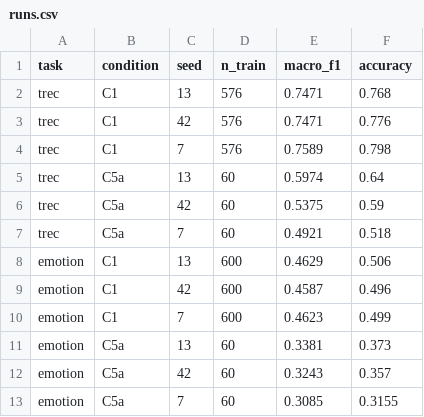
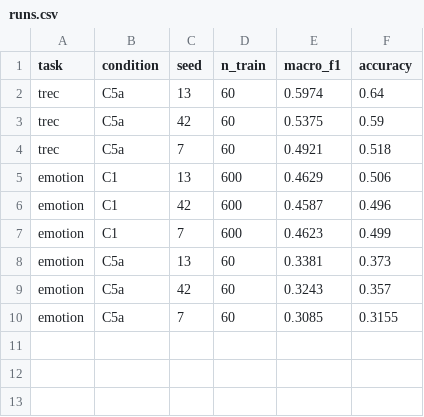
Before and after one commit to kausthubabelagodbdes24-oss/LLM-synthetic-data-classifiers, a CSV file: results/runs.csv, drawn as a sheet.

Commit message:
fix(ws2): fail closed on undersized sampling and isolate targeted reruns
- Enforce exact per-label sampling (exact=True) on real data; fail closed with explicit explanation when a class has insufficient examples (TREC abbreviation shortfall)
- Enforce approved target counts in resume validation independently of undersized sampler outputs
- Restrict replacement strictly to requested conditions; preserve unrequested condition rows untouched without deletion during targeted reruns
- Remove 3 unapproved 576 TREC C1 rows from results/runs.csv; retain 9 valid baseline rows (Emotion C1, Emotion C5a, TREC C5a)
- Add focused regression tests in tests/test_train.py for fail-closed sampling, resume target validation, and unrequested condition preservation
- Document the unresolved project decision on TREC C1 in docs/agents/CONTRACTS.md

Related to #7.

```diff
--- a/results/runs.csv
+++ b/results/runs.csv
@@ -1,5 +1,2 @@
 task,condition,seed,n_train,macro_f1,accuracy
-trec,C1,13,576,0.7471,0.768
-trec,C1,42,576,0.7471,0.776
-trec,C1,7,576,0.7589,0.798
 trec,C5a,13,60,0.5974,0.64
```
Also changed, not shown: 3 other files.
